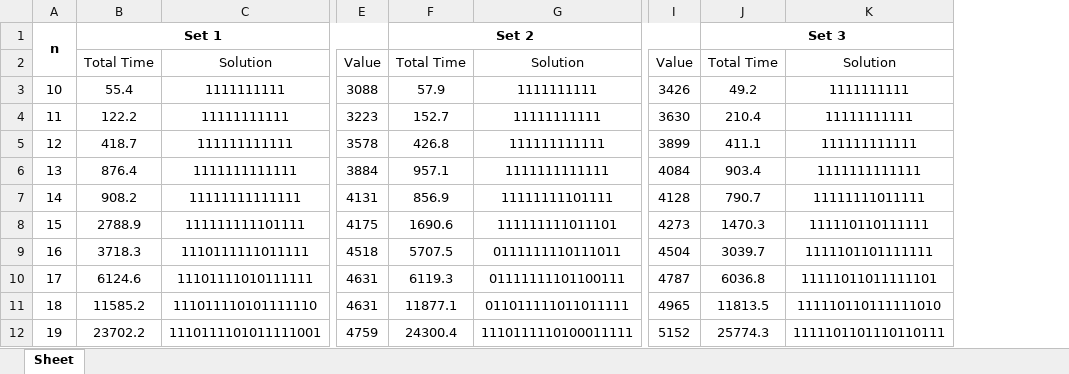
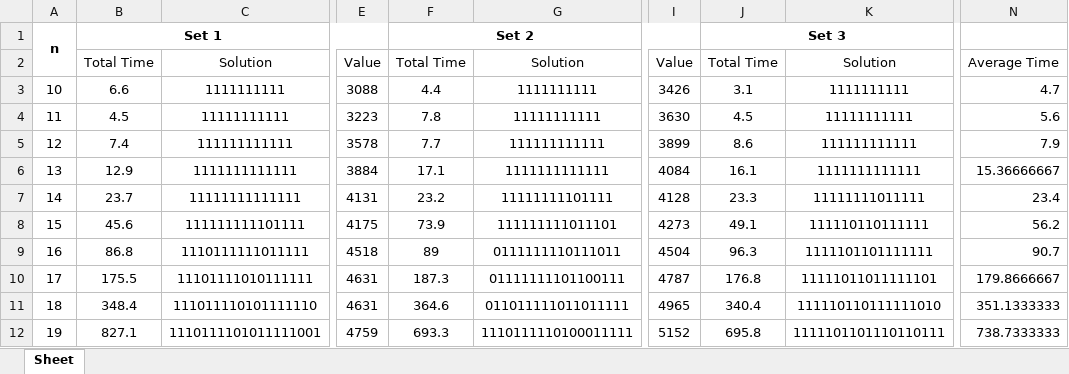
Before and after one commit to Arktii/cmsc-142-mp, an Excel workbook: rust/mp1/outputs/output.xlsx, sheet Sheet, drawn as a sheet; only a part is shown, gaps mark what is left out; values as stored, in another font and other column widths than the file's, no borders; the diff covers the shown part only; the diff names each change by its address in the sheet, - before the commit and + after, or states it on an @@ line.

Commit message:
feat: update outputs

```diff
--- a/rust/mp1/outputs/output.xlsx (sheet Sheet)
+++ b/rust/mp1/outputs/output.xlsx (sheet Sheet)
+column N, rows 2-12: Average Time | 4.7 | 5.6 | 7.9 | 15.36666667 | 23.4 | 56.2 | 90.7 | 179.8666667 | 351.1333333 | 738.7333333
-B3: 55.4
+B3: 6.6
-F3: 57.9
+F3: 4.4
-J3: 49.2
+J3: 3.1
-B4: 122.2
+B4: 4.5
-F4: 152.7
+F4: 7.8
-J4: 210.4
+J4: 4.5
-B5: 418.7
+B5: 7.4
-F5: 426.8
+F5: 7.7
-J5: 411.1
+J5: 8.6
-B6: 876.4
+B6: 12.9
-F6: 957.1
+F6: 17.1
-J6: 903.4
+J6: 16.1
-B7: 908.2
+B7: 23.7
-F7: 856.9
+F7: 23.2
-J7: 790.7
+J7: 23.3
-B8: 2788.9
+B8: 45.6
-F8: 1690.6
+F8: 73.9
-J8: 1470.3
+J8: 49.1
-B9: 3718.3
+B9: 86.8
-F9: 5707.5
+F9: 89
-J9: 3039.7
+J9: 96.3
-B10: 6124.6
+B10: 175.5
-F10: 6119.3
+F10: 187.3
-J10: 6036.8
+J10: 176.8
-B11: 11585.2
+B11: 348.4
-F11: 11877.1
+F11: 364.6
-J11: 11813.5
+J11: 340.4
-B12: 23702.2
+B12: 827.1
-F12: 24300.4
+F12: 693.3
-J12: 25774.3
+J12: 695.8
```
Also changed, not shown: 3 added rows and 39 edited cells elsewhere in this sheet, 2 other files.
